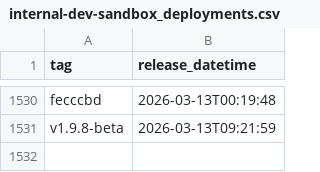
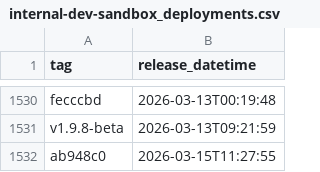
Before and after one commit to NHSDigital/prescriptionsforpatients, a CSV file: _data/internal-dev-sandbox_deployments.csv, drawn as a sheet; only a part is shown, gaps mark what is left out.

```diff
--- a/_data/internal-dev-sandbox_deployments.csv
+++ b/_data/internal-dev-sandbox_deployments.csv
@@ -1531 +1531,2 @@ fecccbd,2026-03-13T00:19:48
 v1.9.8-beta,2026-03-13T09:21:59
+ab948c0,2026-03-15T11:27:55
```
Also changed, not shown: 1 other file.
